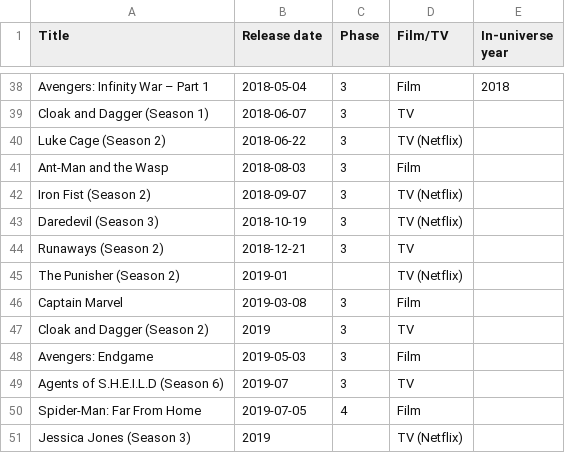
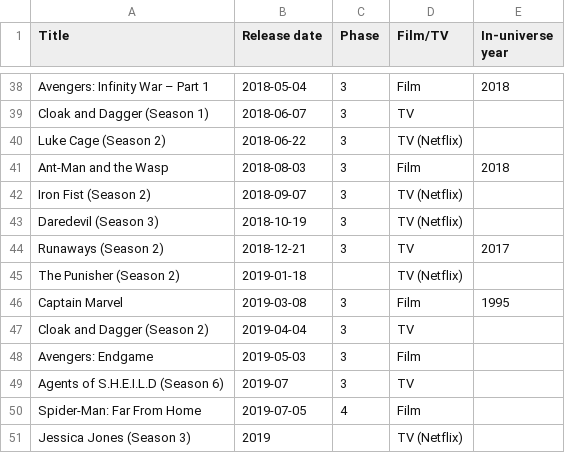
Before and after one commit to RobertShippey/MCU, a CSV file: MCU.csv, drawn as a sheet; only a part is shown, gaps mark what is left out.

```diff
--- a/MCU.csv
+++ b/MCU.csv
@@ -40,9 +40,9 @@ Cloak and Dagger (Season 1), 2018-06-07, 3, TV,
 Luke Cage (Season 2), 2018-06-22, 3, TV (Netflix),
-Ant-Man and the Wasp, 2018-08-03, 3, Film,
+Ant-Man and the Wasp, 2018-08-03, 3, Film, 2018
 Iron Fist (Season 2),2018-09-07, 3, TV (Netflix),
 Daredevil (Season 3), 2018-10-19, 3, TV (Netflix),
-Runaways (Season 2), 2018-12-21, 3, TV,
-The Punisher (Season 2), 2019-01,, TV (Netflix),
-Captain Marvel, 2019-03-08, 3, Film,
-Cloak and Dagger (Season 2), 2019, 3, TV,
+Runaways (Season 2), 2018-12-21, 3, TV, 2017
+The Punisher (Season 2), 2019-01-18,, TV (Netflix),
+Captain Marvel, 2019-03-08, 3, Film, 1995
+Cloak and Dagger (Season 2), 2019-04-04, 3, TV,
 Avengers: Endgame, 2019-05-03, 3, Film,
```
